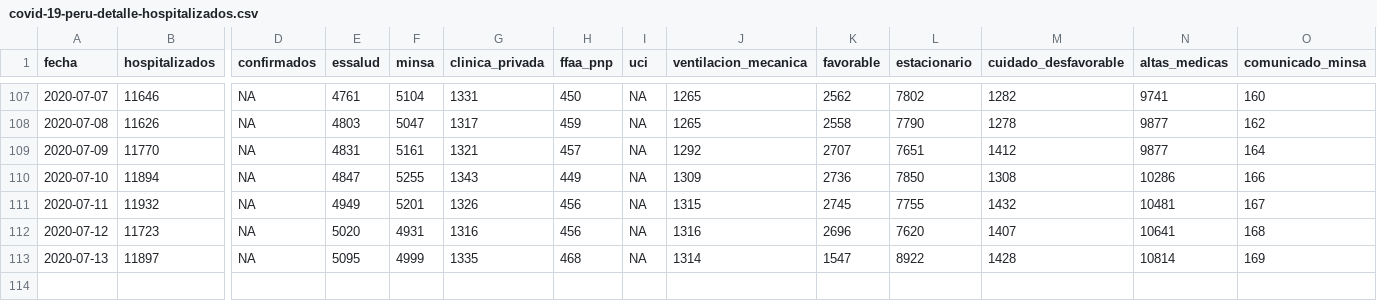
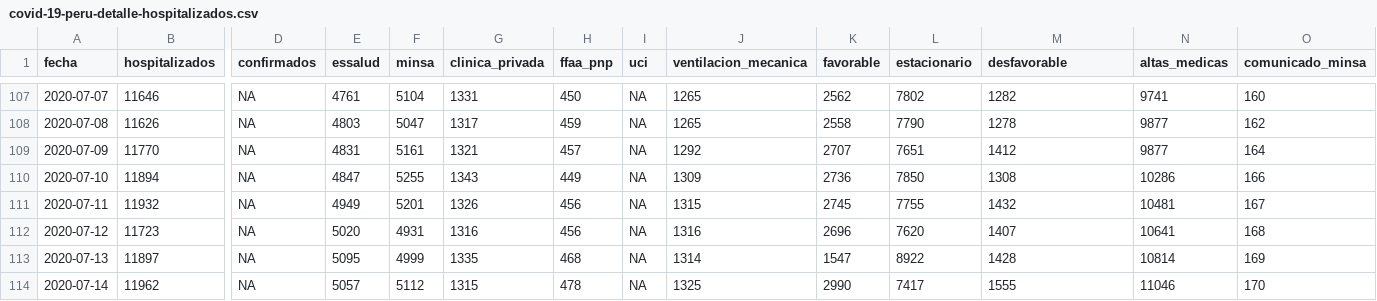
Before and after one commit to jmcastagnetto/covid-19-peru-data, a CSV file: datos/covid-19-peru-detalle-hospitalizados.csv, drawn as a sheet; only a part is shown, gaps mark what is left out; rows hold the shown columns only; the diff names each change by its address in the sheet, - before the commit and + after, or states it on an @@ line.

```diff
--- a/datos/covid-19-peru-detalle-hospitalizados.csv
+++ b/datos/covid-19-peru-detalle-hospitalizados.csv
-M1: cuidado_desfavorable
+M1: desfavorable
+row 114: 2020-07-14 | 11962 | NA | 5057 | 5112 | 1315 | 478 | NA | 1325 | 2990 | 7417 | 1555 | 11046 | 170
```
Also changed, not shown: datos/covid-19-peru-camas-uci.csv, datos/covid-19-peru-data-con-ubigeos.csv, 20 other files.
